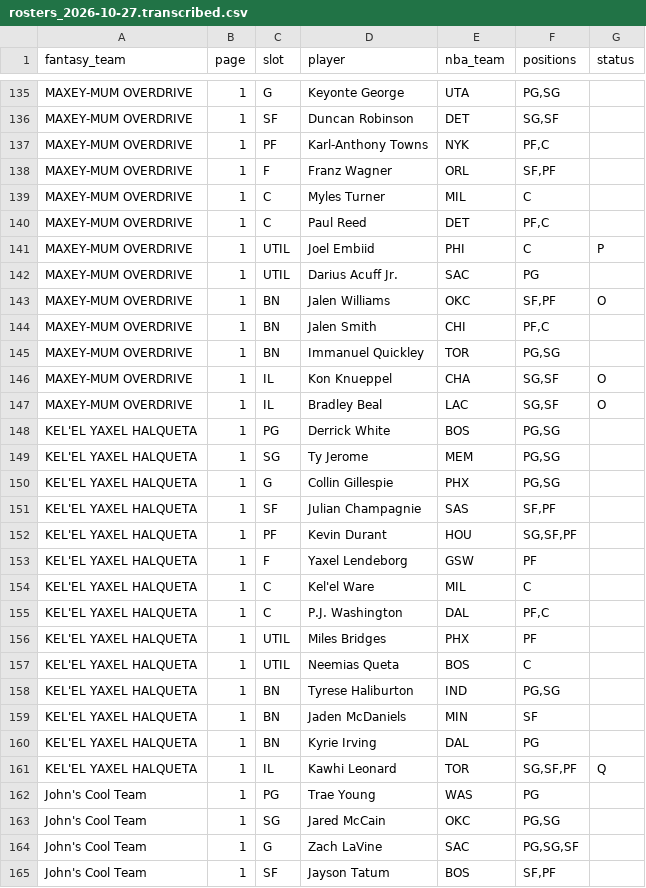
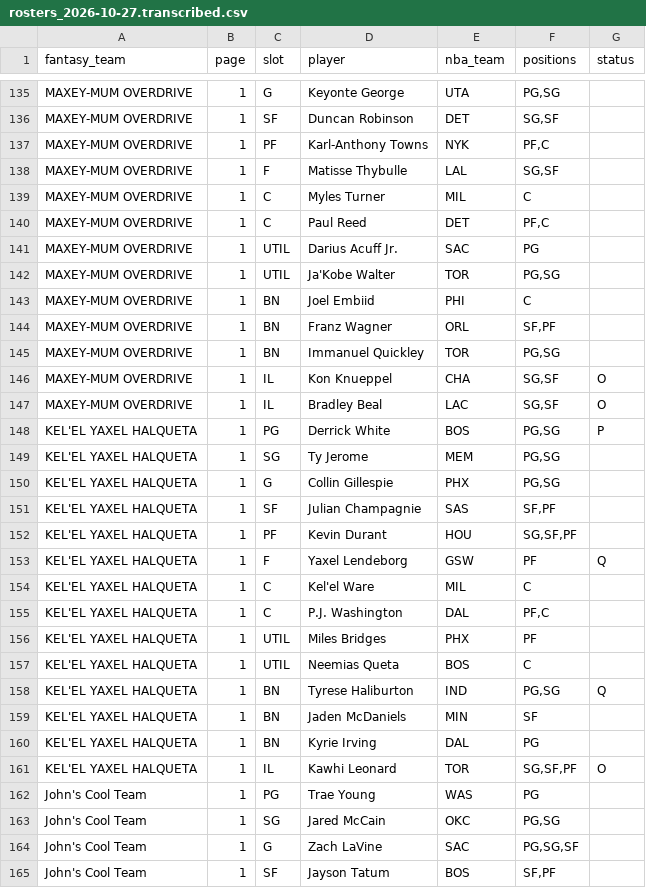
Before and after one commit to nic095layson/fantasy-basketball-2026-27, a CSV file: data/source/flaim/rosters_2026-10-27.transcribed.csv, drawn as a sheet; only a part is shown, gaps mark what is left out; the diff covers the shown part only.

```diff
--- a/data/source/flaim/rosters_2026-10-27.transcribed.csv
+++ b/data/source/flaim/rosters_2026-10-27.transcribed.csv
@@ -137,9 +137,9 @@ MAXEY-MUM OVERDRIVE,1,SF,Duncan Robinson,DET,"SG,SF",
 MAXEY-MUM OVERDRIVE,1,PF,Karl-Anthony Towns,NYK,"PF,C",
-MAXEY-MUM OVERDRIVE,1,F,Franz Wagner,ORL,"SF,PF",
+MAXEY-MUM OVERDRIVE,1,F,Matisse Thybulle,LAL,"SG,SF",
 MAXEY-MUM OVERDRIVE,1,C,Myles Turner,MIL,C,
 MAXEY-MUM OVERDRIVE,1,C,Paul Reed,DET,"PF,C",
-MAXEY-MUM OVERDRIVE,1,UTIL,Joel Embiid,PHI,C,P
 MAXEY-MUM OVERDRIVE,1,UTIL,Darius Acuff Jr.,SAC,PG,
-MAXEY-MUM OVERDRIVE,1,BN,Jalen Williams,OKC,"SF,PF",O
-MAXEY-MUM OVERDRIVE,1,BN,Jalen Smith,CHI,"PF,C",
+MAXEY-MUM OVERDRIVE,1,UTIL,Ja'Kobe Walter,TOR,"PG,SG",
+MAXEY-MUM OVERDRIVE,1,BN,Joel Embiid,PHI,C,
+MAXEY-MUM OVERDRIVE,1,BN,Franz Wagner,ORL,"SF,PF",
 MAXEY-MUM OVERDRIVE,1,BN,Immanuel Quickley,TOR,"PG,SG",
@@ -147,3 +147,3 @@ MAXEY-MUM OVERDRIVE,1,IL,Kon Knueppel,CHA,"SG,SF",O
 MAXEY-MUM OVERDRIVE,1,IL,Bradley Beal,LAC,"SG,SF",O
-KEL'EL YAXEL HALQUETA,1,PG,Derrick White,BOS,"PG,SG",
+KEL'EL YAXEL HALQUETA,1,PG,Derrick White,BOS,"PG,SG",P
 KEL'EL YAXEL HALQUETA,1,SG,Ty Jerome,MEM,"PG,SG",
@@ -152,3 +152,3 @@ KEL'EL YAXEL HALQUETA,1,SF,Julian Champagnie,SAS,"SF,PF",
 KEL'EL YAXEL HALQUETA,1,PF,Kevin Durant,HOU,"SG,SF,PF",
-KEL'EL YAXEL HALQUETA,1,F,Yaxel Lendeborg,GSW,PF,
+KEL'EL YAXEL HALQUETA,1,F,Yaxel Lendeborg,GSW,PF,Q
 KEL'EL YAXEL HALQUETA,1,C,Kel'el Ware,MIL,C,
@@ -157,6 +157,6 @@ KEL'EL YAXEL HALQUETA,1,UTIL,Miles Bridges,PHX,PF,
 KEL'EL YAXEL HALQUETA,1,UTIL,Neemias Queta,BOS,C,
-KEL'EL YAXEL HALQUETA,1,BN,Tyrese Haliburton,IND,"PG,SG",
+KEL'EL YAXEL HALQUETA,1,BN,Tyrese Haliburton,IND,"PG,SG",Q
 KEL'EL YAXEL HALQUETA,1,BN,Jaden McDaniels,MIN,SF,
 KEL'EL YAXEL HALQUETA,1,BN,Kyrie Irving,DAL,PG,
-KEL'EL YAXEL HALQUETA,1,IL,Kawhi Leonard,TOR,"SG,SF,PF",Q
+KEL'EL YAXEL HALQUETA,1,IL,Kawhi Leonard,TOR,"SG,SF,PF",O
 John's Cool Team,1,PG,Trae Young,WAS,PG,
```
Also changed, not shown: 2 added rows, 2 removed rows and 13 edited cells elsewhere in this file, 6 other files.
